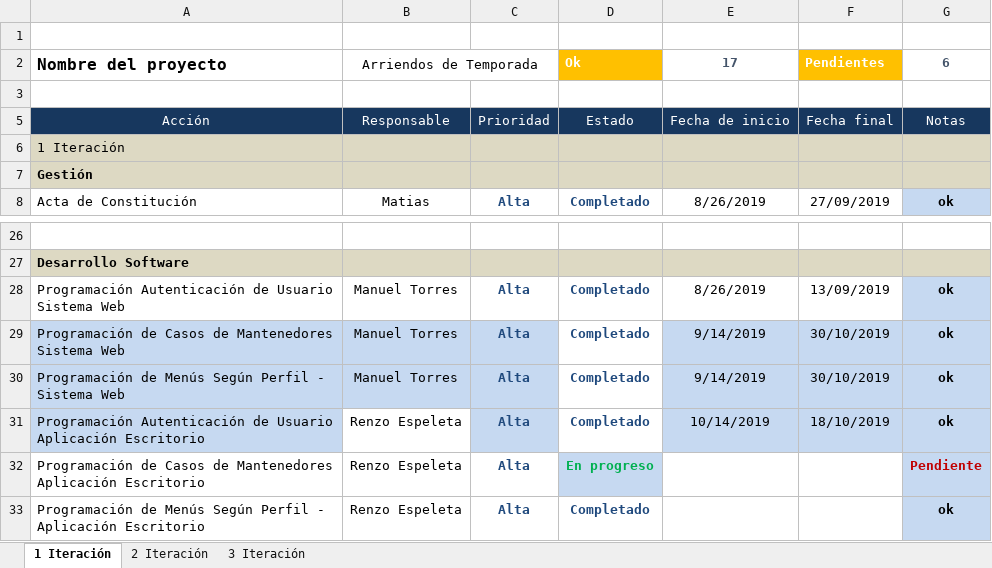
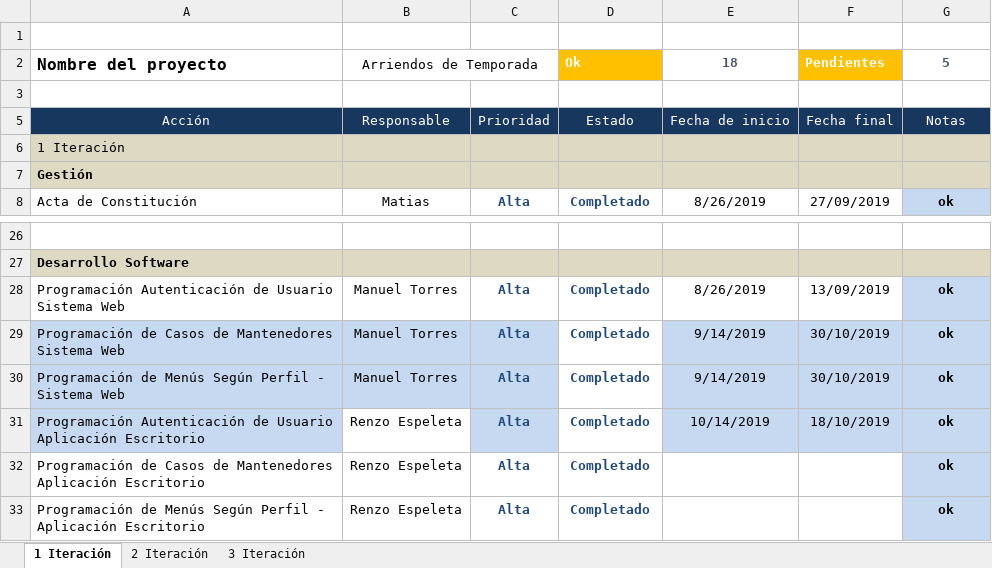
Before and after one commit to mtorreso/portafolio, an Excel workbook: Documentación (Avances)/Primera Iteración/Plan de Control y Seguimiento -5122019.xlsx, sheet 1 Iteración, drawn as a sheet; only a part is shown, gaps mark what is left out; values as stored, in another font and other column widths than the file's, no borders; the diff names each change by its address in the sheet, - before the commit and + after, or states it on an @@ line.

```diff
--- a/Documentación (Avances)/Primera Iteración/Plan de Control y Seguimiento -5122019.xlsx (sheet 1 Iteración)
+++ b/Documentación (Avances)/Primera Iteración/Plan de Control y Seguimiento -5122019.xlsx (sheet 1 Iteración)
-E2: 17
+E2: 18
-G2: 6
+G2: 5
-D32: En progreso
+D32: Completado
@@ D32 fill: #C6D9F1 → none, text colour: #00B050 → #1F497D @@
-G32: Pendiente
+G32: ok
-G32 text colour: #C00000
+G32 text colour: black
```
Also changed, not shown: sheet 3 Iteración, sheet 2 Iteración, formulas that keep their value, 7 other files.
